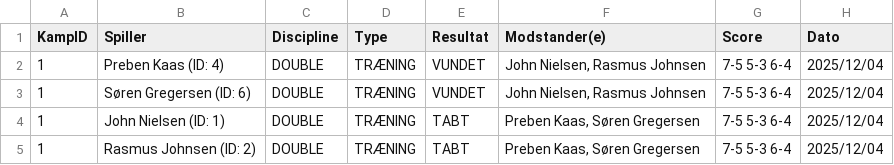
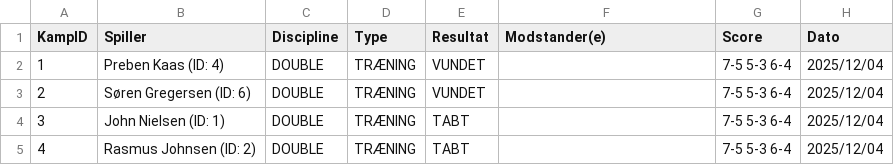
Before and after one commit to Walterb0b/Tennisklubben-SMASH, a CSV file: resultDatabase.csv, drawn as a sheet.

Commit message:
Nu virker turneringsoprettelse og tilføjelse af en kamp til en turnering

```diff
--- a/resultDatabase.csv
+++ b/resultDatabase.csv
@@ -1,5 +1,5 @@
 KampID;Spiller;Discipline;Type;Resultat;Modstander(e);Score;Dato
-1;Preben Kaas (ID: 4);DOUBLE;TRÆNING;VUNDET;John Nielsen, Rasmus Johnsen;7-5 5-3 6-4 ;2025/12/04
-1;Søren Gregersen (ID: 6);DOUBLE;TRÆNING;VUNDET;John Nielsen, Rasmus Johnsen;7-5 5-3 6-4 ;2025/12/04
-1;John Nielsen (ID: 1);DOUBLE;TRÆNING;TABT;Preben Kaas, Søren Gregersen;7-5 5-3 6-4 ;2025/12/04
-1;Rasmus Johnsen (ID: 2);DOUBLE;TRÆNING;TABT;Preben Kaas, Søren Gregersen;7-5 5-3 6-4 ;2025/12/04
+1;Preben Kaas (ID: 4);DOUBLE;TRÆNING;VUNDET;;7-5 5-3 6-4 ;2025/12/04
+2;Søren Gregersen (ID: 6);DOUBLE;TRÆNING;VUNDET;;7-5 5-3 6-4 ;2025/12/04
+3;John Nielsen (ID: 1);DOUBLE;TRÆNING;TABT;;7-5 5-3 6-4 ;2025/12/04
+4;Rasmus Johnsen (ID: 2);DOUBLE;TRÆNING;TABT;;7-5 5-3 6-4 ;2025/12/04
```
Also changed, not shown: 10 other files.
